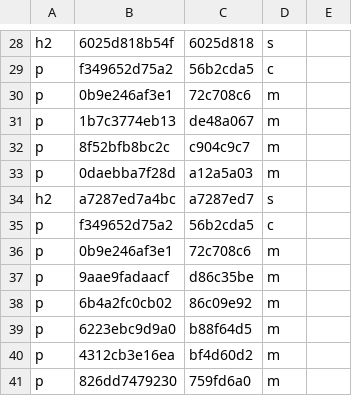
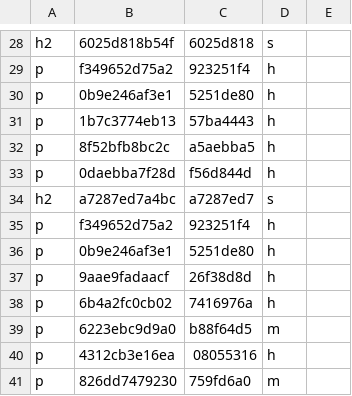
Before and after one commit to TypeDreamMoon/DreamFX, a TSV file: Docs/zh-CN/.align/diagnostics/DFX1xxx.md.tsv, drawn as a sheet; only a part is shown, gaps mark what is left out; the diff covers the shown part only; the diff names each change by its address in the sheet, - before the commit and + after, or states it on an @@ line.

```diff
--- a/Docs/zh-CN/.align/diagnostics/DFX1xxx.md.tsv
+++ b/Docs/zh-CN/.align/diagnostics/DFX1xxx.md.tsv
-C29: 56b2cda5
+C29: 923251f4
-D29: c
+D29: h
-C30: 72c708c6
+C30: 5251de80
-D30:D33: m
+D30:D33: h
-C31: de48a067
+C31: 57ba4443
-C32: c904c9c7
+C32: a5aebba5
-C33: a12a5a03
+C33: f56d844d
-C35: 56b2cda5
+C35: 923251f4
-D35: c
+D35: h
-C36: 72c708c6
+C36: 5251de80
-D36:D38: m
+D36:D38: h
-C37: d86c35be
+C37: 26f38d8d
-C38: 86c09e92
+C38: 7416976a
-C40: bf4d60d2
+C40: 08055316
-D40: m
+D40: h
```
Also changed, not shown: 39 edited cells elsewhere in this file, Docs/zh-CN/.align/diagnostics/DFX2xxx.md.tsv, Docs/zh-CN/.align/diagnostics/DFX3xxx.md.tsv, 17 other files.
